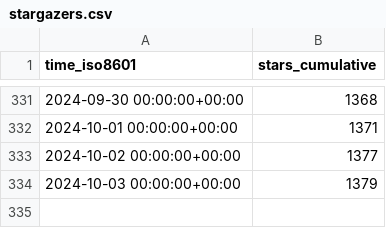
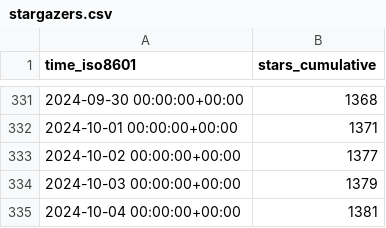
Before and after one commit to joshka/floneum, a CSV file: floneum/floneum/ghrs-data/stargazers.csv, drawn as a sheet; only a part is shown, gaps mark what is left out.

```diff
--- a/floneum/floneum/ghrs-data/stargazers.csv
+++ b/floneum/floneum/ghrs-data/stargazers.csv
@@ -334 +334,2 @@ time_iso8601,stars_cumulative
 2024-10-03 00:00:00+00:00,1379
+2024-10-04 00:00:00+00:00,1381
```
